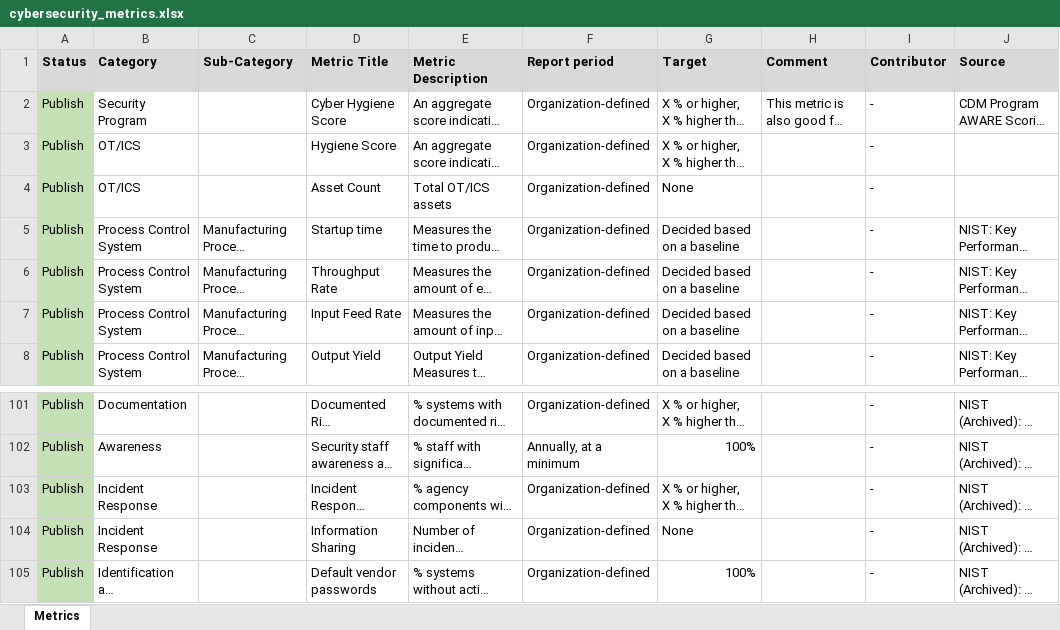
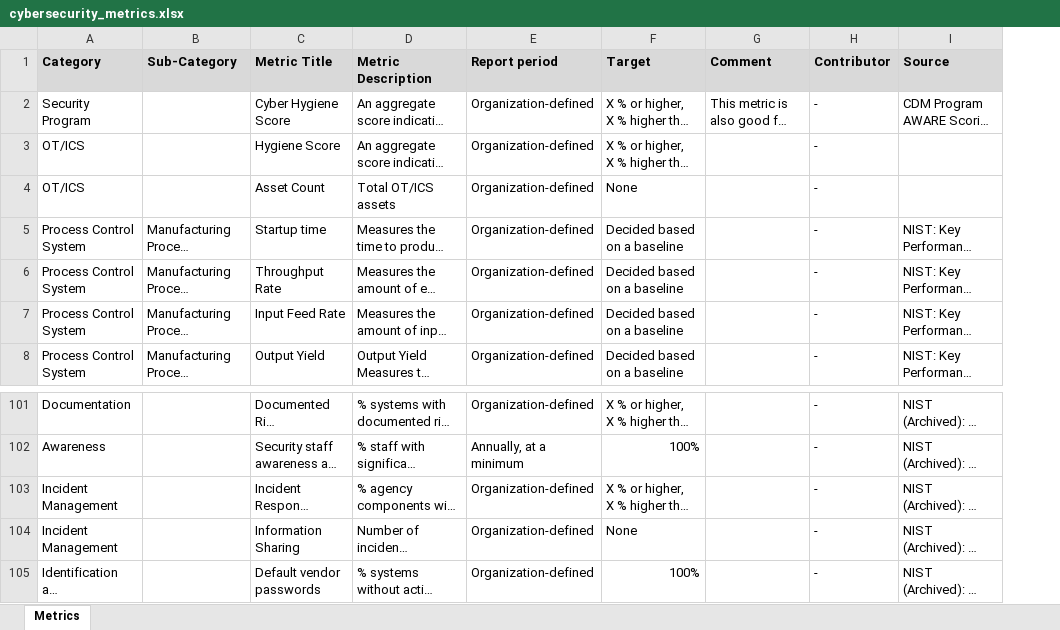
Before and after one commit to teavanist/cybersecuritymetrics, an Excel workbook: cybersecurity_metrics.xlsx, sheet Metrics, drawn as a sheet; only a part is shown, gaps mark what is left out; long unchanged cells end in …; values as stored, in another font and other column widths than the file's, no borders; removed rows and columns are numbered as before the commit, all else as after; the diff covers the shown part only; the diff names each change by its address in the sheet, - before the commit and + after, or states it on an @@ line.

Commit message:
Added CIS metrics and updated ReadMe
Added CIS metrics and updated ReadMe

```diff
--- a/cybersecurity_metrics.xlsx (sheet Metrics)
+++ b/cybersecurity_metrics.xlsx (sheet Metrics)
-column A (Status), rows 2-8: all Publish; rows 101-105: all Publish
-A103:A104 (Category): Incident Response
+A103:A104 (Category): Incident Management
```
Also changed, not shown: 37 added rows elsewhere in this sheet, 1 other file.
